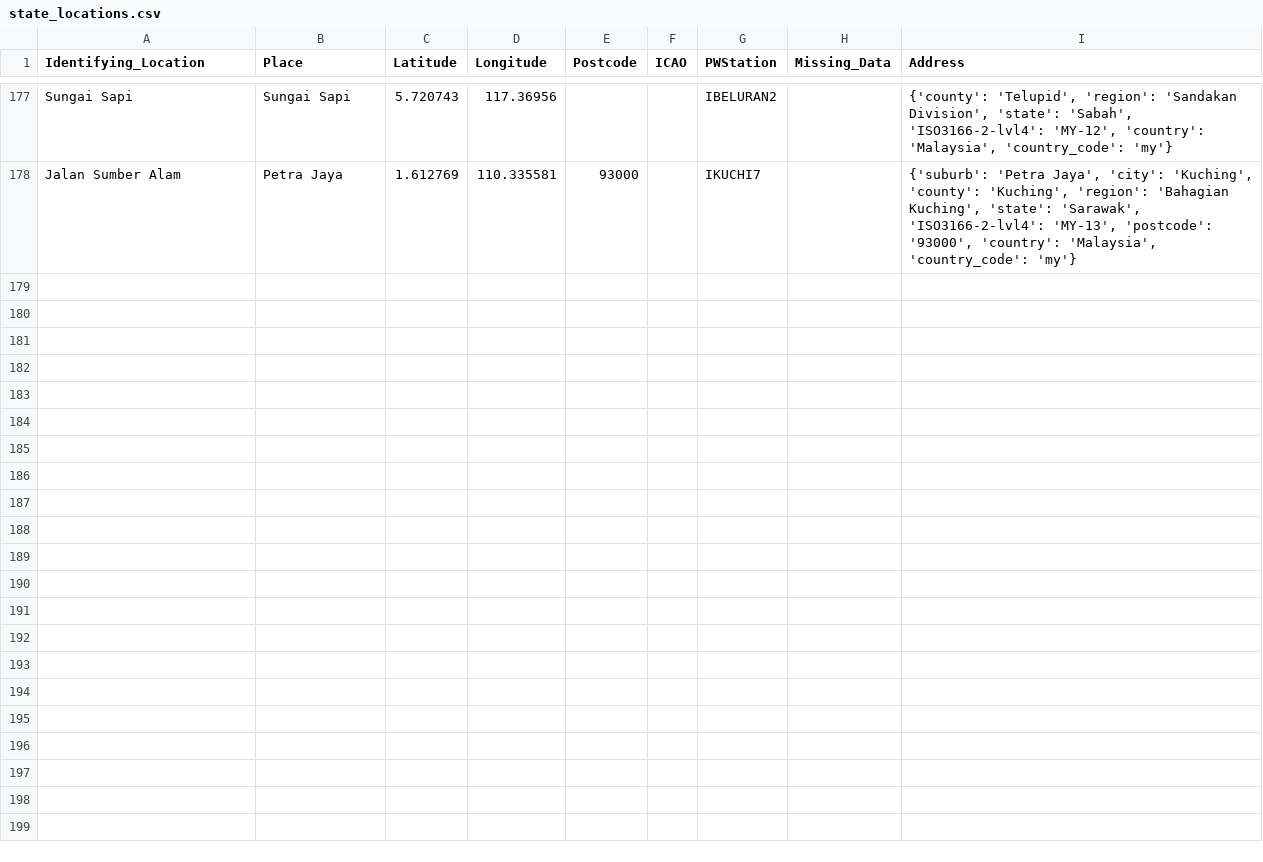
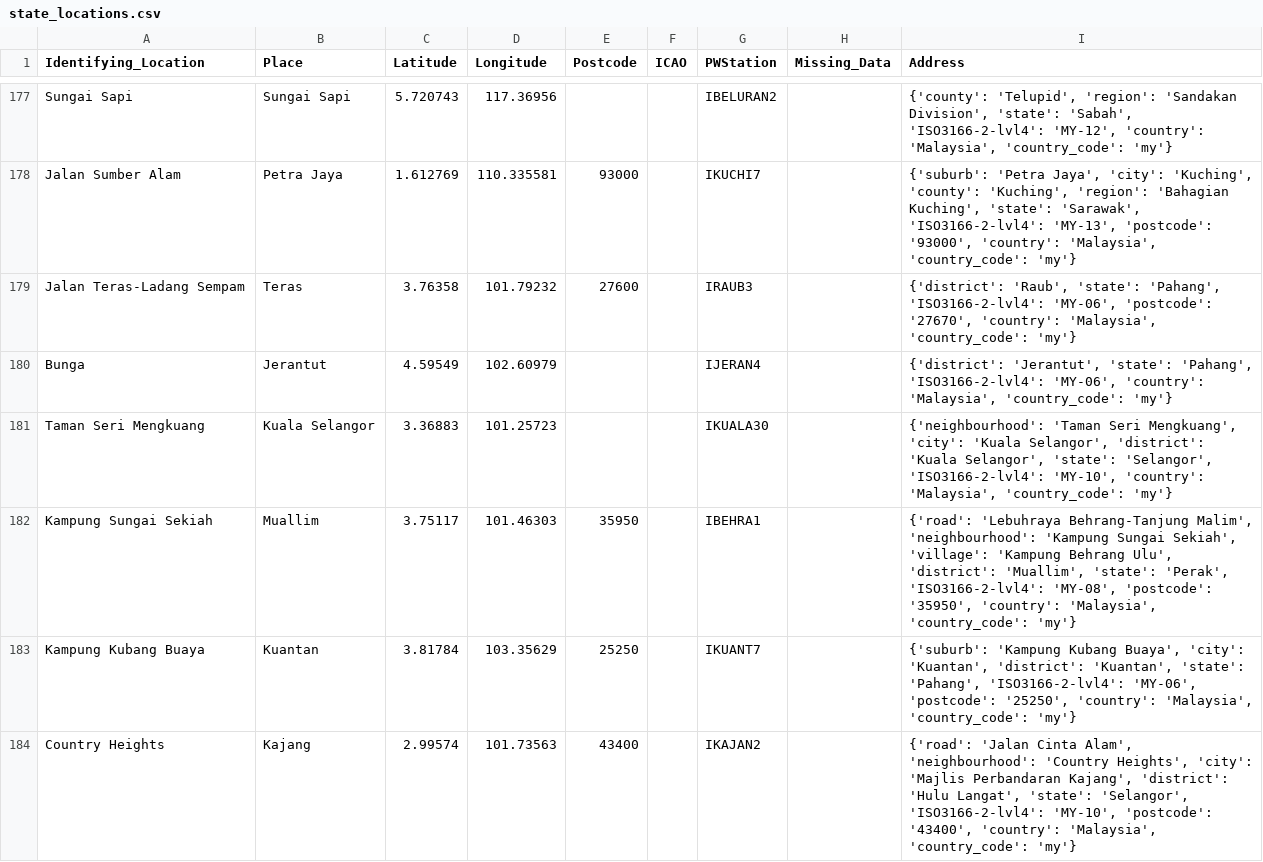
Before and after one commit to Light2Dark/quality-of-life, a CSV file: dbt/seeds/state_locations.csv, drawn as a sheet; only a part is shown, gaps mark what is left out; the diff covers the shown part only; the diff names each change by its address in the sheet, - before the commit and + after, or states it on an @@ line.

Commit message:
add new locations and workbook

```diff
--- a/dbt/seeds/state_locations.csv
+++ b/dbt/seeds/state_locations.csv
+row 179: Jalan Teras-Ladang Sempam | Teras | 3.76358 | 101.79232 | 27600 |  | IRAUB3 |  | {'district': 'Raub', 'state': 'Pahang', 'ISO3166-2-lvl4': 'MY-06', 'postcode': '27670', 'country': 'Malaysia', 'country_code': 'my'}
+row 180: Bunga | Jerantut | 4.59549 | 102.60979 |  |  | IJERAN4 |  | {'district': 'Jerantut', 'state': 'Pahang', 'ISO3166-2-lvl4': 'MY-06', 'country': 'Malaysia', 'country_code': 'my'}
+row 181: Taman Seri Mengkuang | Kuala Selangor | 3.36883 | 101.25723 |  |  | IKUALA30 |  | {'neighbourhood': 'Taman Seri Mengkuang', 'city': 'Kuala Selangor', 'district': 'Kuala Selangor', 'state': 'Selangor', 'ISO3166-2-lvl4': 'MY-10', 'country': 'Malaysia', 'country_code': 'my'}
+row 182: Kampung Sungai Sekiah | Muallim | 3.75117 | 101.46303 | 35950 |  | IBEHRA1 |  | {'road': 'Lebuhraya Behrang-Tanjung Malim', 'neighbourhood': 'Kampung Sungai Sekiah', 'village': 'Kampung Behrang Ulu', 'district': 'Muallim', 'state': 'Perak', 'ISO3166-2-lvl4': 'MY-08', 'postcode': '35950', 'country': 'Malaysia', 'country_code': 'my'}
+row 183: Kampung Kubang Buaya | Kuantan | 3.81784 | 103.35629 | 25250 |  | IKUANT7 |  | {'suburb': 'Kampung Kubang Buaya', 'city': 'Kuantan', 'district': 'Kuantan', 'state': 'Pahang', 'ISO3166-2-lvl4': 'MY-06', 'postcode': '25250', 'country': 'Malaysia', 'country_code': 'my'}
+row 184: Country Heights | Kajang | 2.99574 | 101.73563 | 43400 |  | IKAJAN2 |  | {'road': 'Jalan Cinta Alam', 'neighbourhood': 'Country Heights', 'city': 'Majlis Perbandaran Kajang', 'district': 'Hulu Langat', 'state': 'Selangor', 'ISO3166-2-lvl4': 'MY-10', 'postcode': '43400', 'country': 'Malaysia', 'country_code': 'my'}
```
Also changed, not shown: 18 added rows elsewhere in this file, dbt/seeds/city_places.csv, 2 other files.
